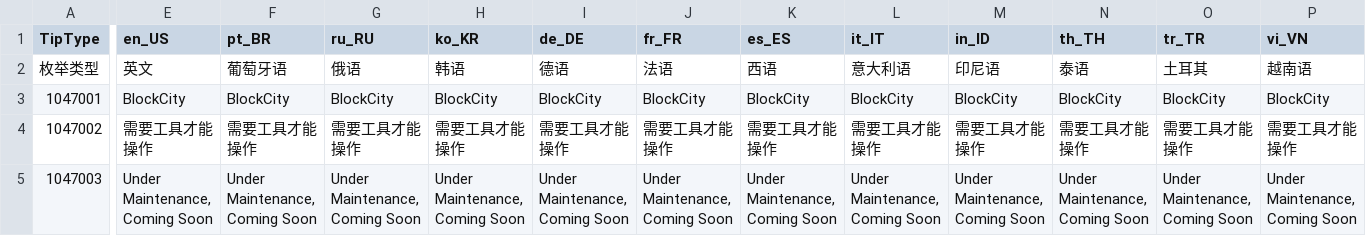
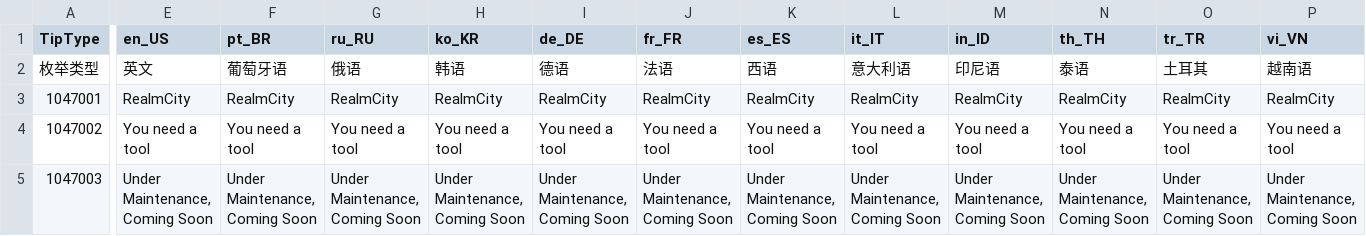
Before and after one commit to heliaoyuan10086/Game, a CSV file: BlockCity/GameTip/g1047.csv, drawn as a sheet; only a part is shown, gaps mark what is left out; the diff covers the shown part only; the diff names each change by its address in the sheet, - before the commit and + after, or states it on an @@ line.

```diff
--- a/BlockCity/GameTip/g1047.csv
+++ b/BlockCity/GameTip/g1047.csv
-E3 (en_US): BlockCity
+E3 (en_US): RealmCity
-F3 (pt_BR): BlockCity
+F3 (pt_BR): RealmCity
-G3 (ru_RU): BlockCity
+G3 (ru_RU): RealmCity
-H3 (ko_KR): BlockCity
+H3 (ko_KR): RealmCity
-I3 (de_DE): BlockCity
+I3 (de_DE): RealmCity
-J3 (fr_FR): BlockCity
+J3 (fr_FR): RealmCity
-K3 (es_ES): BlockCity
+K3 (es_ES): RealmCity
-L3 (it_IT): BlockCity
+L3 (it_IT): RealmCity
-M3 (in_ID): BlockCity
+M3 (in_ID): RealmCity
-N3 (th_TH): BlockCity
+N3 (th_TH): RealmCity
-O3 (tr_TR): BlockCity
+O3 (tr_TR): RealmCity
-P3 (vi_VN): BlockCity
+P3 (vi_VN): RealmCity
-E4 (en_US): 需要工具才能操作
+E4 (en_US): You need a tool
-F4 (pt_BR): 需要工具才能操作
+F4 (pt_BR): You need a tool
-G4 (ru_RU): 需要工具才能操作
+G4 (ru_RU): You need a tool
-H4 (ko_KR): 需要工具才能操作
+H4 (ko_KR): You need a tool
-I4 (de_DE): 需要工具才能操作
+I4 (de_DE): You need a tool
-J4 (fr_FR): 需要工具才能操作
+J4 (fr_FR): You need a tool
-K4 (es_ES): 需要工具才能操作
+K4 (es_ES): You need a tool
-L4 (it_IT): 需要工具才能操作
+L4 (it_IT): You need a tool
-M4 (in_ID): 需要工具才能操作
+M4 (in_ID): You need a tool
-N4 (th_TH): 需要工具才能操作
+N4 (th_TH): You need a tool
-O4 (tr_TR): 需要工具才能操作
+O4 (tr_TR): You need a tool
-P4 (vi_VN): 需要工具才能操作
+P4 (vi_VN): You need a tool
```
Also changed, not shown: 29 edited cells elsewhere in this file, 15 other files.
